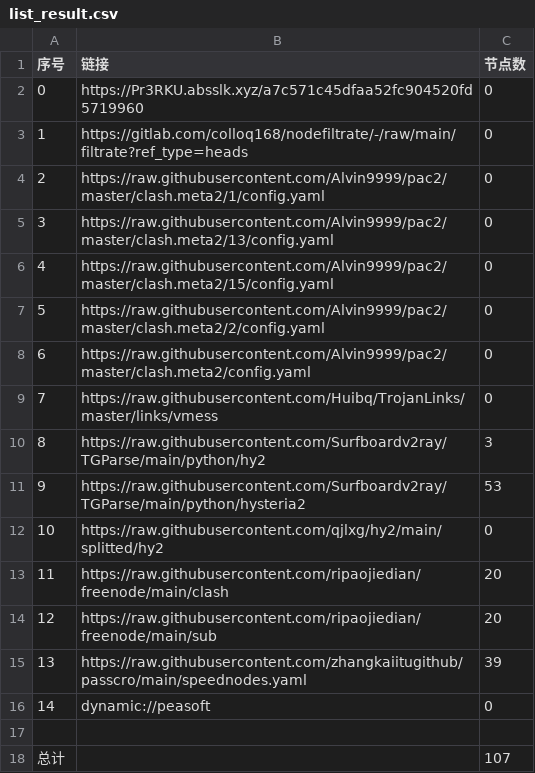
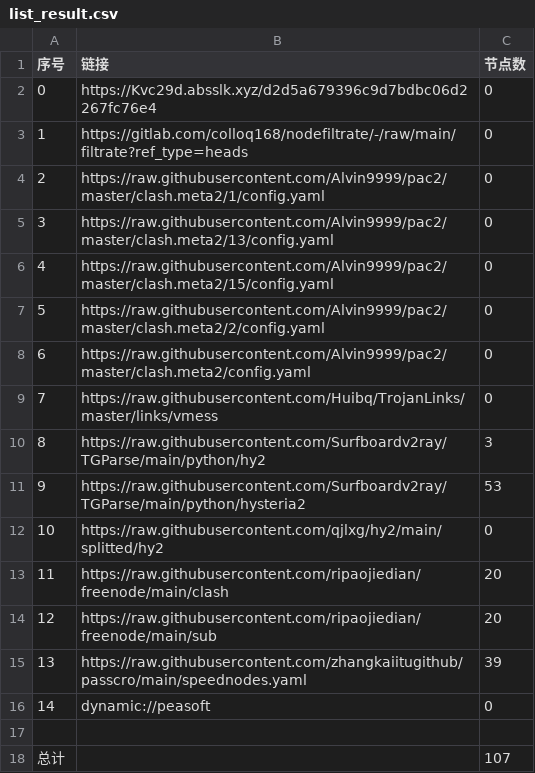
Before and after one commit to lishanming1-star/p-p-p-g-g-g, a CSV file: list_result.csv, drawn as a sheet.

```diff
--- a/list_result.csv
+++ b/list_result.csv
@@ -1,3 +1,3 @@
 序号,链接,节点数
-0,https://Pr3RKU.absslk.xyz/a7c571c45dfaa52fc904520fd5719960,0
+0,https://Kvc29d.absslk.xyz/d2d5a679396c9d7bdbc06d2267fc76e4,0
 1,https://gitlab.com/colloq168/nodefiltrate/-/raw/main/filtrate?ref_type=heads,0
```
Also changed, not shown: 3 other files.
